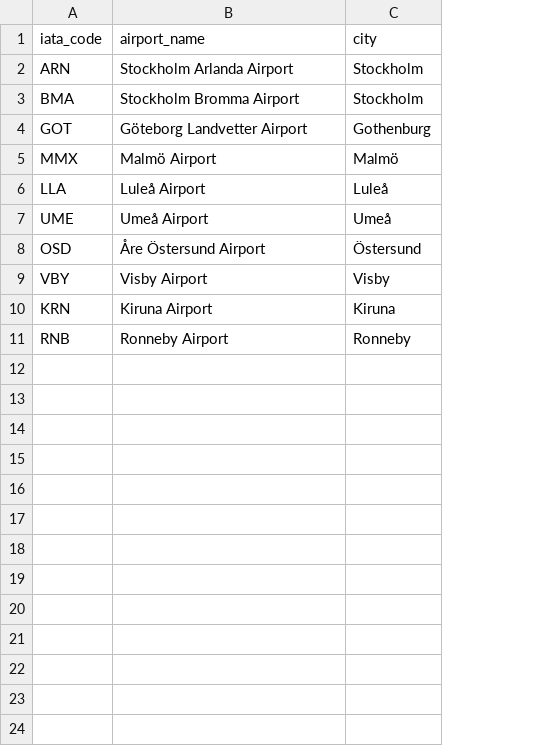
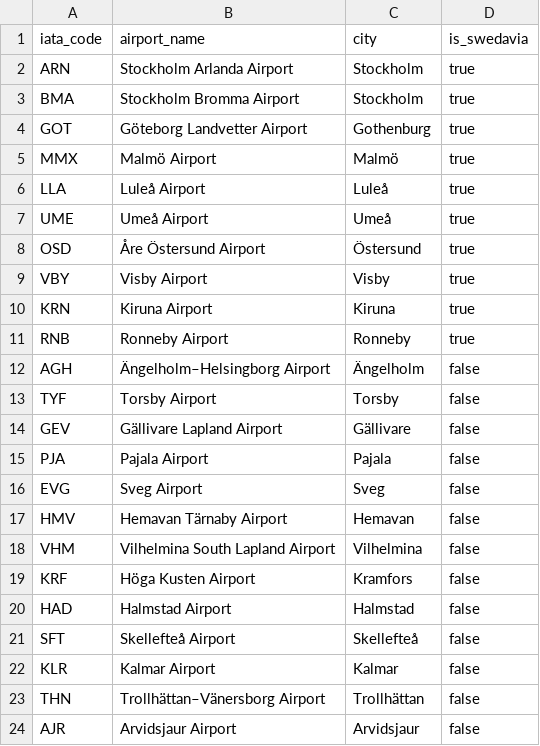
Before and after one commit to indiramahadiva/Flight-punctuality_4_DE25, a CSV file: dbt_project/seeds/swedavia_airports.csv, drawn as a sheet; the diff names each change by its address in the sheet, - before the commit and + after, or states it on an @@ line.

Commit message:
feat(dbt): extend airport seed to Swedish domestic airports, with is_swedavia flag

```diff
--- a/dbt_project/seeds/swedavia_airports.csv
+++ b/dbt_project/seeds/swedavia_airports.csv
+column D (is_swedavia), rows 2-11: all true
+row 12: AGH | Ängelholm–Helsingborg Airport | Ängelholm | false
+row 13: TYF | Torsby Airport | Torsby | false
+row 14: GEV | Gällivare Lapland Airport | Gällivare | false
+row 15: PJA | Pajala Airport | Pajala | false
+row 16: EVG | Sveg Airport | Sveg | false
+row 17: HMV | Hemavan Tärnaby Airport | Hemavan | false
+row 18: VHM | Vilhelmina South Lapland Airport | Vilhelmina | false
+row 19: KRF | Höga Kusten Airport | Kramfors | false
+row 20: HAD | Halmstad Airport | Halmstad | false
+row 21: SFT | Skellefteå Airport | Skellefteå | false
+row 22: KLR | Kalmar Airport | Kalmar | false
+row 23: THN | Trollhättan–Vänersborg Airport | Trollhättan | false
+row 24: AJR | Arvidsjaur Airport | Arvidsjaur | false
```
